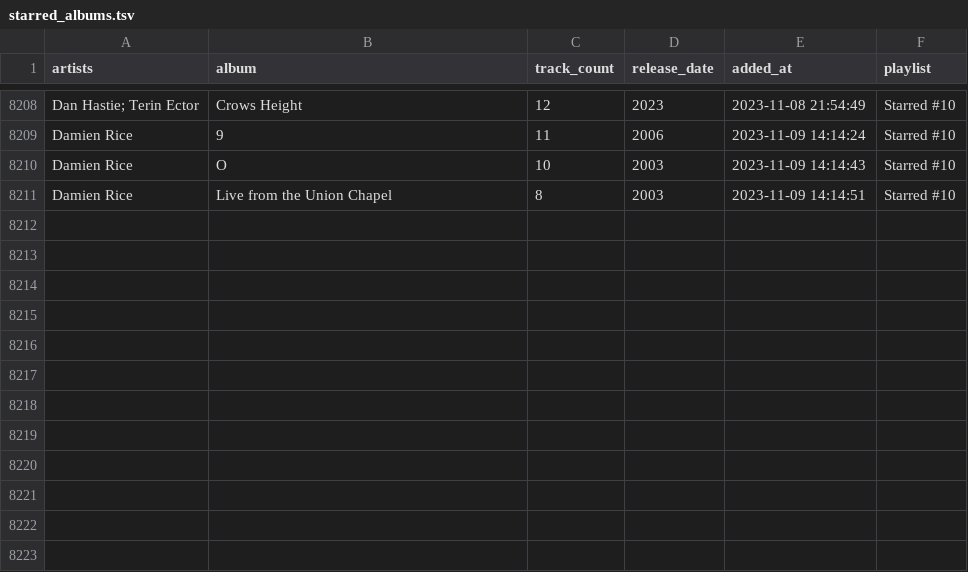
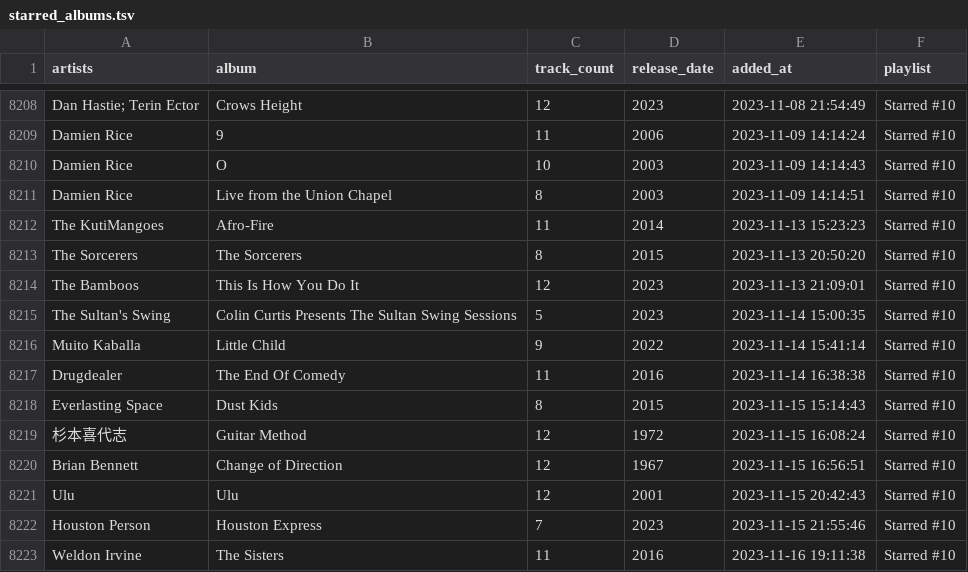
Before and after one commit to ccb012100/spotify-playlists, a TSV file: albums/starred_albums.tsv, drawn as a sheet; only a part is shown, gaps mark what is left out.

```diff
--- a/albums/starred_albums.tsv
+++ b/albums/starred_albums.tsv
@@ -8211 +8211,13 @@ Damien Rice	O	10	2003	2023-11-09 14:14:43	Starred #10
 Damien Rice	Live from the Union Chapel	8	2003	2023-11-09 14:14:51	Starred #10
+The KutiMangoes	Afro-Fire	11	2014	2023-11-13 15:23:23	Starred #10
+The Sorcerers	The Sorcerers	8	2015	2023-11-13 20:50:20	Starred #10
+The Bamboos	This Is How You Do It	12	2023	2023-11-13 21:09:01	Starred #10
+The Sultan's Swing	Colin Curtis Presents The Sultan Swing Sessions	5	2023	2023-11-14 15:00:35	Starred #10
+Muito Kaballa	Little Child	9	2022	2023-11-14 15:41:14	Starred #10
+Drugdealer	The End Of Comedy	11	2016	2023-11-14 16:38:38	Starred #10
+Everlasting Space	Dust Kids	8	2015	2023-11-15 15:14:43	Starred #10
+杉本喜代志	Guitar Method	12	1972	2023-11-15 16:08:24	Starred #10
+Brian Bennett	Change of Direction	12	1967	2023-11-15 16:56:51	Starred #10
+Ulu	Ulu	12	2001	2023-11-15 20:42:43	Starred #10
+Houston Person	Houston Express	7	2023	2023-11-15 21:55:46	Starred #10
+Weldon Irvine	The Sisters	11	2016	2023-11-16 19:11:38	Starred #10
```
Also changed, not shown: albums/all_albums.tsv, albums/sorted_albums.tsv.
